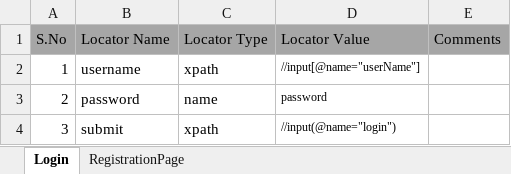
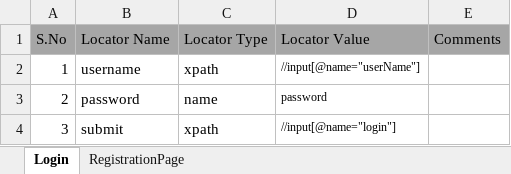
Before and after one commit to yorkmena/KeywordDriven, an Excel workbook: KeywordDriven_Framework/ExcelTestFiles/Object Repository.xlsx, sheet Login, drawn as a sheet; values as stored, in another font and other column widths than the file's, no borders; the diff names each change by its address in the sheet, - before the commit and + after, or states it on an @@ line.

```diff
--- a/KeywordDriven_Framework/ExcelTestFiles/Object Repository.xlsx (sheet Login)
+++ b/KeywordDriven_Framework/ExcelTestFiles/Object Repository.xlsx (sheet Login)
-D4 (Locator Value): //input(@name="login")
+D4 (Locator Value): //input[@name="login"]
```
Also changed, not shown: KeywordDriven_Framework/ExcelTestFiles/TestScript.xlsx, 5 other files.
